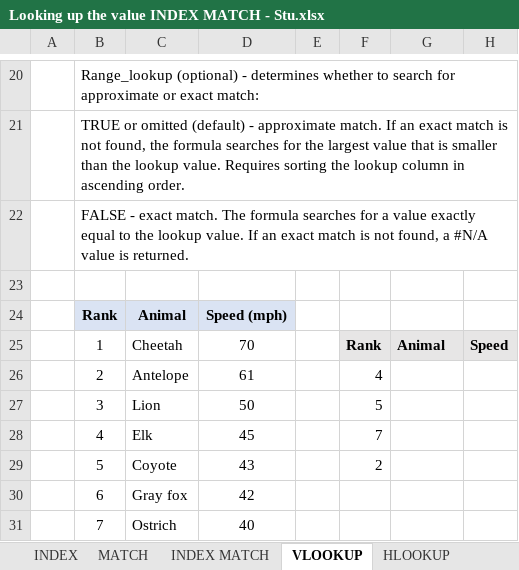
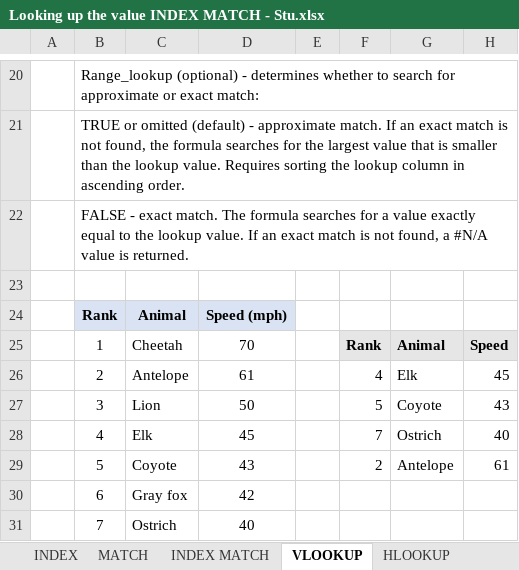
Before and after one commit to karandhakate04-byte/DmartSalesDataAnalysis, an Excel workbook: Advexcel/Looking up the value INDEX MATCH - Stu.xlsx, sheet VLOOKUP, drawn as a sheet; only a part is shown, gaps mark what is left out; values as stored, in another font and other column widths than the file's, no borders; charts and pictures not drawn; the diff names each change by its address in the sheet, - before the commit and + after, or states it on an @@ line.

```diff
--- a/Advexcel/Looking up the value INDEX MATCH - Stu.xlsx (sheet VLOOKUP)
+++ b/Advexcel/Looking up the value INDEX MATCH - Stu.xlsx (sheet VLOOKUP)
-G26: (empty)
+G26: Elk
-H26: (empty)
+H26: 45
-G27: (empty)
+G27: Coyote
-H27: (empty)
+H27: 43
-G28: (empty)
+G28: Ostrich
-H28: (empty)
+H28: 40
-G29: (empty)
+G29: Antelope
-H29: (empty)
+H29: 61
```
Also changed, not shown: sheet OFFSET, sheet MATCH, sheet HLOOKUP another sheet, sheet INDEX MATCH, sheet INDEX, charts or pictures, 4 other files.
